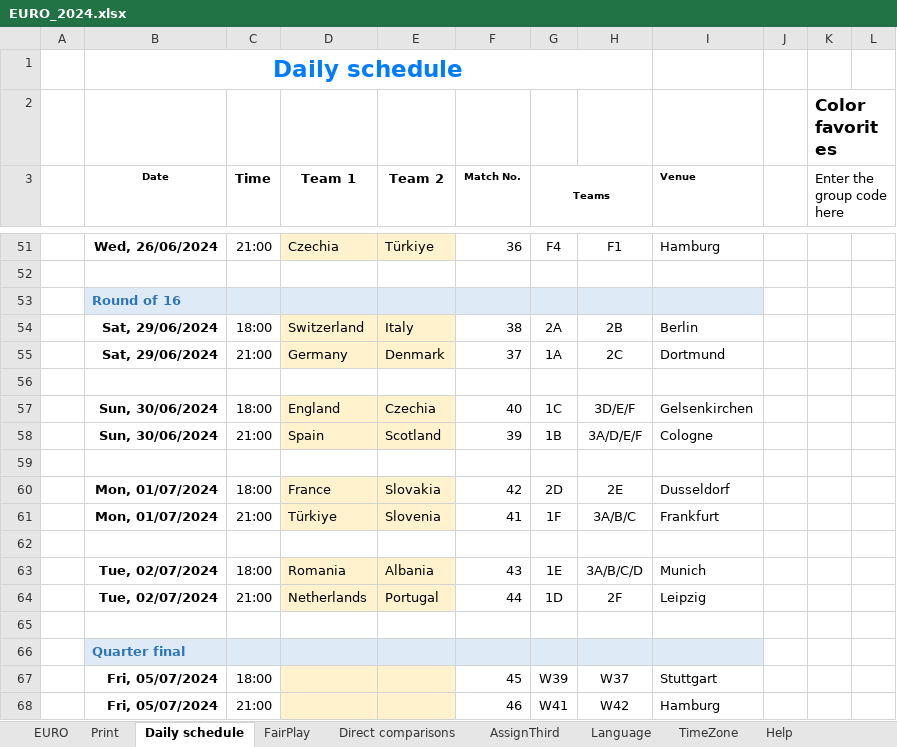
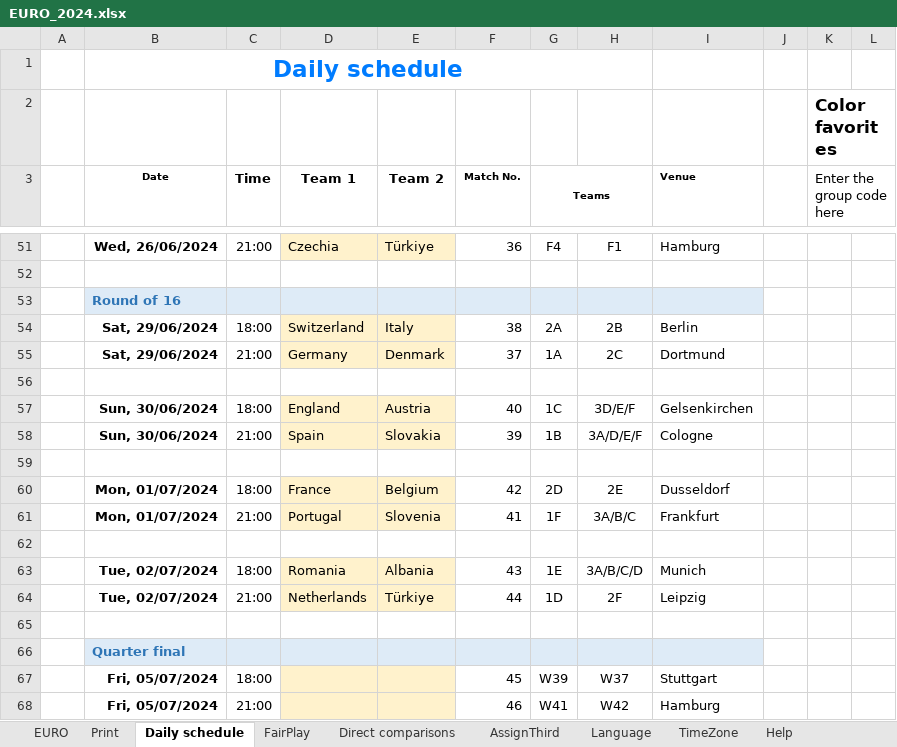
Before and after one commit to itayassor236/EuroCopa_24, an Excel workbook: backend/excels/EURO_2024.xlsx, sheet Daily schedule, drawn as a sheet; only a part is shown, gaps mark what is left out; values as stored, in another font and other column widths than the file's, no borders; conditional formats not drawn; the diff names each change by its address in the sheet, - before the commit and + after, or states it on an @@ line.

```diff
--- a/backend/excels/EURO_2024.xlsx (sheet Daily schedule)
+++ b/backend/excels/EURO_2024.xlsx (sheet Daily schedule)
-E57 (Team 2): Czechia
+E57 (Team 2): Austria
-E58 (Team 2): Scotland
+E58 (Team 2): Slovakia
-E60 (Team 2): Slovakia
+E60 (Team 2): Belgium
-D61 (Team 1): Türkiye
+D61 (Team 1): Portugal
-E64 (Team 2): Portugal
+E64 (Team 2): Türkiye
```
Also changed, not shown: sheet Direct comparisons, sheet Print, sheet EURO, formulas that keep their value, backend/excels/COPA_AMERICA_2024.xlsx, backend/excels/euro2024_players.xlsx, 1 other file.
